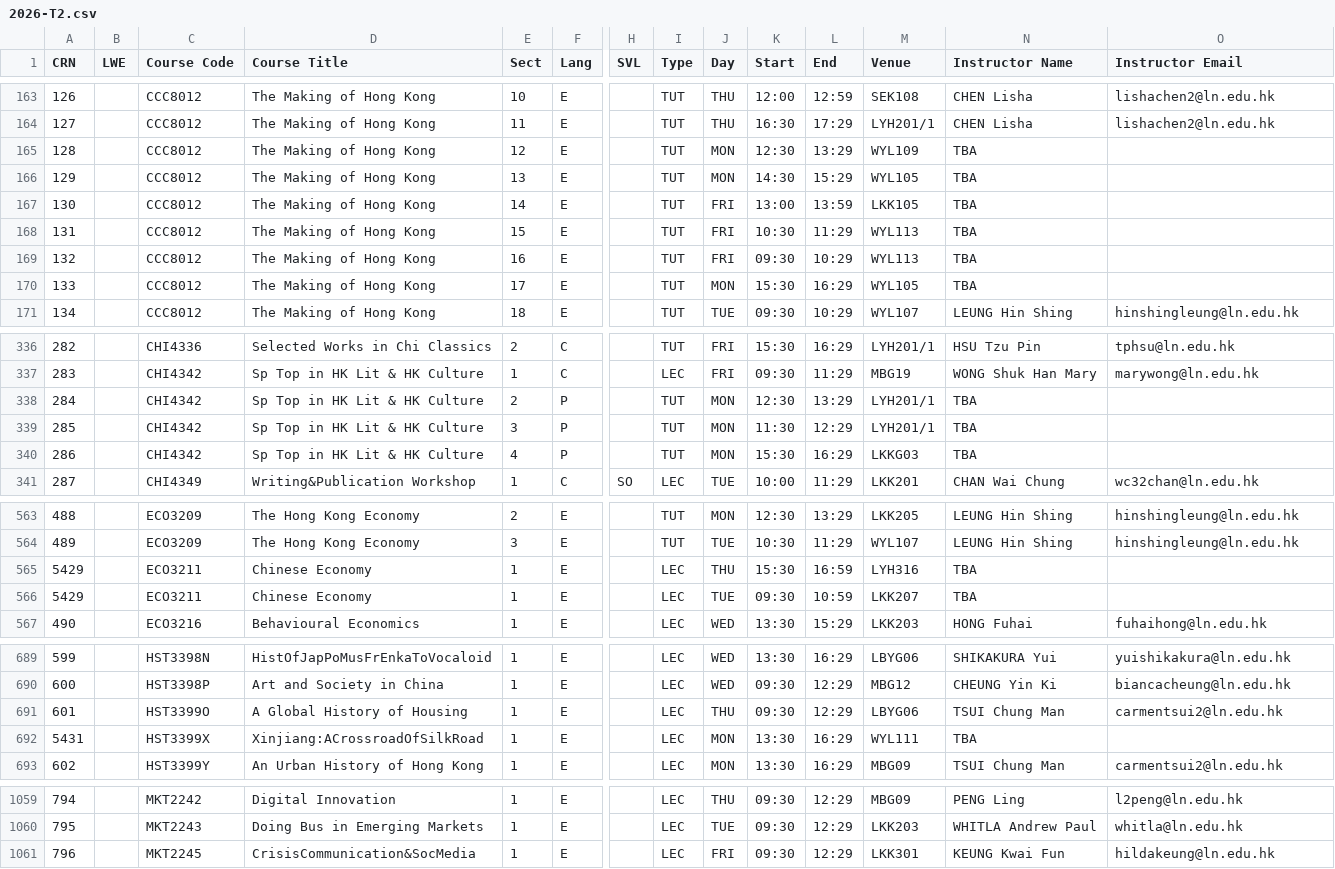
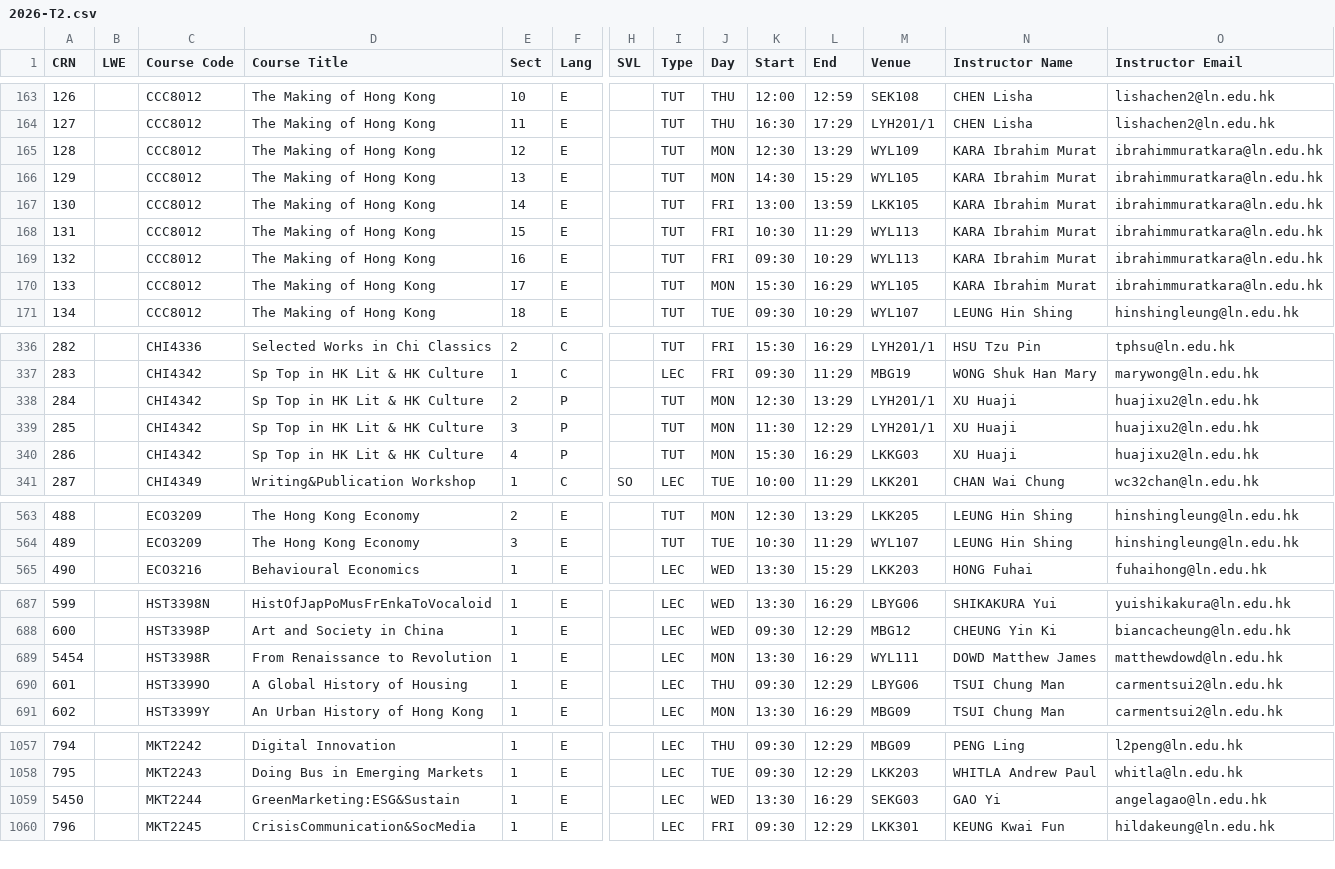
Before and after one commit to ansonlo-dev/LingUBible, a CSV file: public/data/2026-T2.csv, drawn as a sheet; only a part is shown, gaps mark what is left out; removed rows and columns are numbered as before the commit, all else as after; rows hold the shown columns only; the diff covers the shown part only; the diff names each change by its address in the sheet, - before the commit and + after, or states it on an @@ line.

```diff
--- a/public/data/2026-T2.csv
+++ b/public/data/2026-T2.csv
-N165:N170 (Instructor Name): TBA
+N165:N170 (Instructor Name): KARA Ibrahim Murat
-O165:O170 (Instructor Email): (empty)
+O165:O170 (Instructor Email): ibrahimmuratkara@ln.edu.hk
-N338:N340 (Instructor Name): TBA
+N338:N340 (Instructor Name): XU Huaji
-O338:O340 (Instructor Email): (empty)
+O338:O340 (Instructor Email): huajixu2@ln.edu.hk
-row 565: 5429 |  | ECO3211 | Chinese Economy | 1 | E |  | LEC | THU | 15:30 | 16:59 | LYH316 | TBA
-row 566: 5429 |  | ECO3211 | Chinese Economy | 1 | E |  | LEC | TUE | 09:30 | 10:59 | LKK207 | TBA
+row 689: 5454 |  | HST3398R | From Renaissance to Revolution | 1 | E |  | LEC | MON | 13:30 | 16:29 | WYL111 | DOWD Matthew James | matthewdowd@ln.edu.hk
-row 692: 5431 |  | HST3399X | Xinjiang:ACrossroadOfSilkRoad | 1 | E |  | LEC | MON | 13:30 | 16:29 | WYL111 | TBA
+row 1059: 5450 |  | MKT2244 | GreenMarketing:ESG&Sustain | 1 | E |  | LEC | WED | 13:30 | 16:29 | SEKG03 | GAO Yi | angelagao@ln.edu.hk
```
Also changed, not shown: 35 edited cells elsewhere in this file, public/data/2026-T1.csv, 1 other file.
